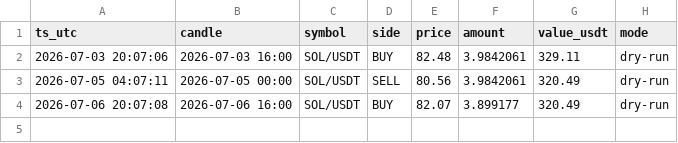
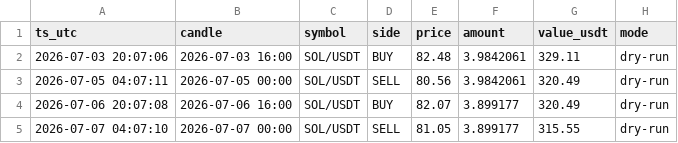
Before and after one commit to 4lxn/trading-bot, a CSV file: docs/trades_4h.csv, drawn as a sheet.

```diff
--- a/docs/trades_4h.csv
+++ b/docs/trades_4h.csv
@@ -4 +4,2 @@ ts_utc,candle,symbol,side,price,amount,value_usdt,mode
 2026-07-06 20:07:08,2026-07-06 16:00,SOL/USDT,BUY,82.07,3.899177,320.49,dry-run
+2026-07-07 04:07:10,2026-07-07 00:00,SOL/USDT,SELL,81.05,3.899177,315.55,dry-run
```
Also changed, not shown: docs/paper_equity_4h.csv, 2 other files.
